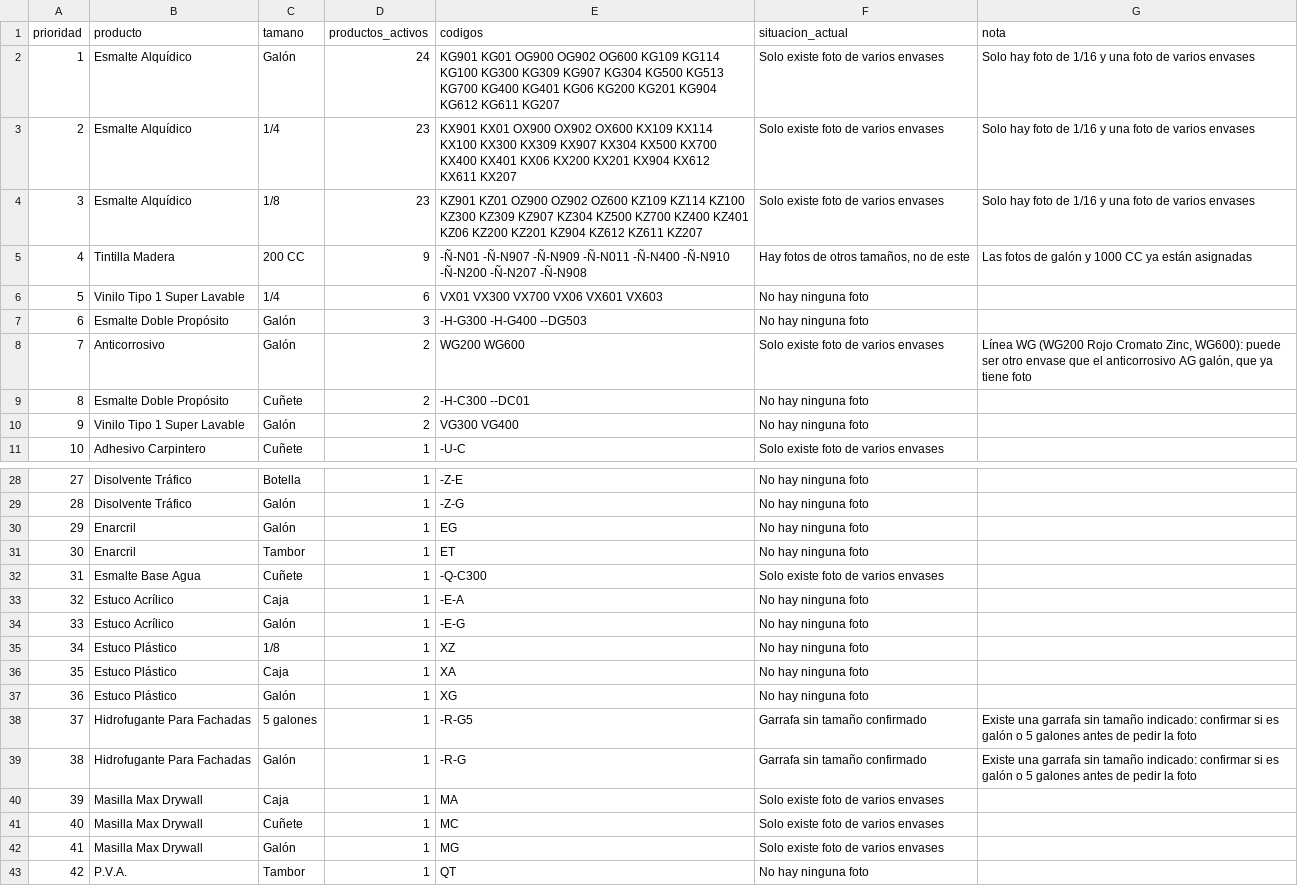
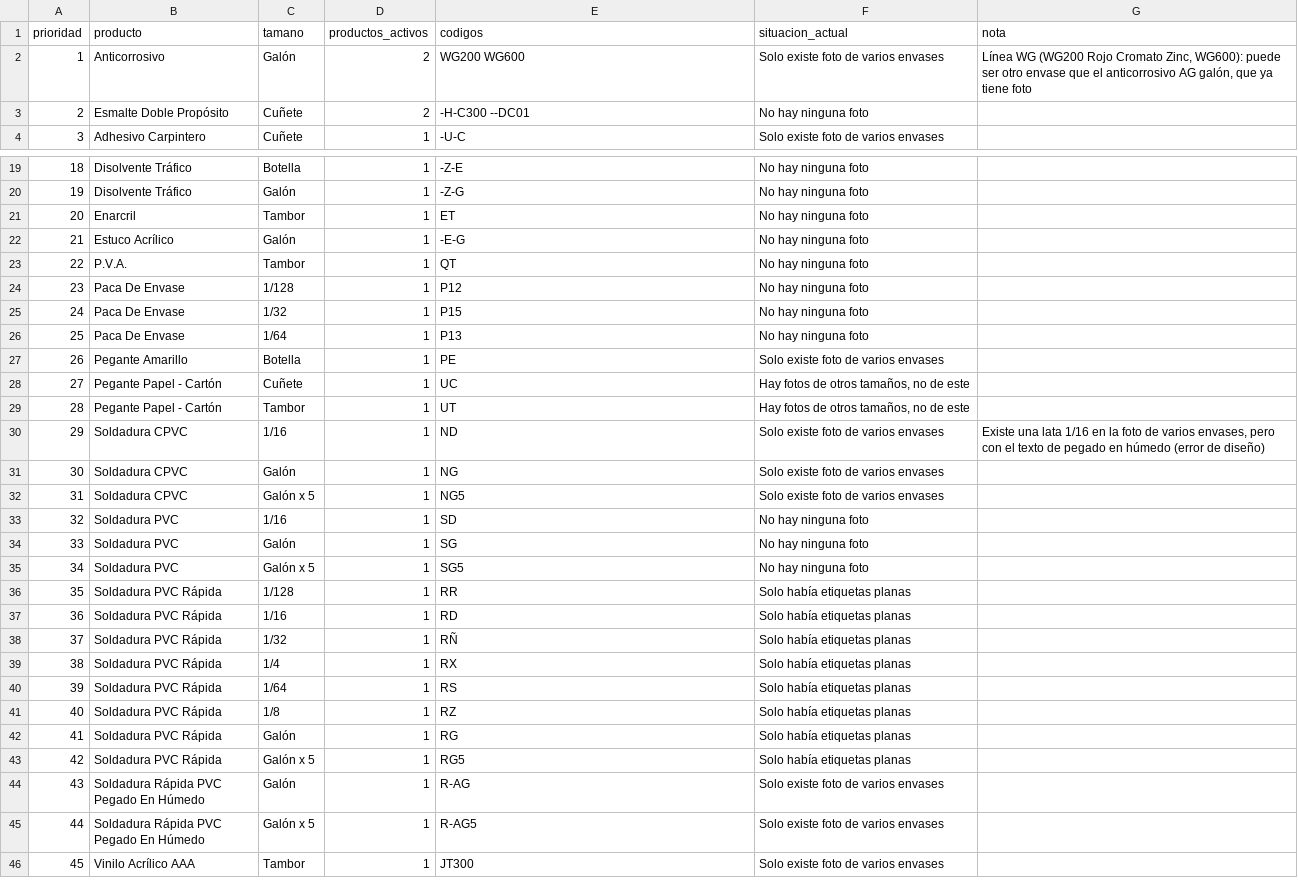
Before and after one commit to 360ConIa/enar-catalog, a CSV file: docs/fotos-faltantes.csv, drawn as a sheet; only a part is shown, gaps mark what is left out; the shorter side is filled out with more unchanged rows; removed rows and columns are numbered as before the commit, all else as after; the diff covers the shown part only; the diff names each change by its address in the sheet, - before the commit and + after, or states it on an @@ line.

```diff
--- a/docs/fotos-faltantes.csv
+++ b/docs/fotos-faltantes.csv
-row 2: 1 | Esmalte Alquídico | Galón | 24 | KG901 KG01 OG900 OG902 OG600 KG109 KG114 KG100 KG300 KG309 KG907 KG304 KG500 KG513 KG700 KG400 KG401 KG06 KG200 KG201 KG904 KG612 KG611 KG207 | Solo existe foto de varios envases | Solo hay foto de 1/16 y una foto de varios envases
-row 3: 2 | Esmalte Alquídico | 1/4 | 23 | KX901 KX01 OX900 OX902 OX600 KX109 KX114 KX100 KX300 KX309 KX907 KX304 KX500 KX700 KX400 KX401 KX06 KX200 KX201 KX904 KX612 KX611 KX207 | Solo existe foto de varios envases | Solo hay foto de 1/16 y una foto de varios envases
-row 4: 3 | Esmalte Alquídico | 1/8 | 23 | KZ901 KZ01 OZ900 OZ902 OZ600 KZ109 KZ114 KZ100 KZ300 KZ309 KZ907 KZ304 KZ500 KZ700 KZ400 KZ401 KZ06 KZ200 KZ201 KZ904 KZ612 KZ611 KZ207 | Solo existe foto de varios envases | Solo hay foto de 1/16 y una foto de varios envases
-row 5: 4 | Tintilla Madera | 200 CC | 9 | -Ñ-N01 -Ñ-N907 -Ñ-N909 -Ñ-N011 -Ñ-N400 -Ñ-N910 -Ñ-N200 -Ñ-N207 -Ñ-N908 | Hay fotos de otros tamaños, no de este | Las fotos de galón y 1000 CC ya están asignadas
-row 6: 5 | Vinilo Tipo 1 Super Lavable | 1/4 | 6 | VX01 VX300 VX700 VX06 VX601 VX603 | No hay ninguna foto
-row 7: 6 | Esmalte Doble Propósito | Galón | 3 | -H-G300 -H-G400 --DG503 | No hay ninguna foto
@@ column A (prioridad) renumbered from row 2 down @@
-row 10: 9 | Vinilo Tipo 1 Super Lavable | Galón | 2 | VG300 VG400 | No hay ninguna foto
-row 30: 29 | Enarcril | Galón | 1 | EG | No hay ninguna foto
-row 32: 31 | Esmalte Base Agua | Cuñete | 1 | -Q-C300 | Solo existe foto de varios envases
-row 33: 32 | Estuco Acrílico | Caja | 1 | -E-A | No hay ninguna foto
-row 35: 34 | Estuco Plástico | 1/8 | 1 | XZ | No hay ninguna foto
-row 36: 35 | Estuco Plástico | Caja | 1 | XA | No hay ninguna foto
-row 37: 36 | Estuco Plástico | Galón | 1 | XG | No hay ninguna foto
-row 38: 37 | Hidrofugante Para Fachadas | 5 galones | 1 | -R-G5 | Garrafa sin tamaño confirmado | Existe una garrafa sin tamaño indicado: confirmar si es galón o 5 galones antes de pedir la foto
-row 39: 38 | Hidrofugante Para Fachadas | Galón | 1 | -R-G | Garrafa sin tamaño confirmado | Existe una garrafa sin tamaño indicado: confirmar si es galón o 5 galones antes de pedir la foto
-row 40: 39 | Masilla Max Drywall | Caja | 1 | MA | Solo existe foto de varios envases
-row 41: 40 | Masilla Max Drywall | Cuñete | 1 | MC | Solo existe foto de varios envases
-row 42: 41 | Masilla Max Drywall | Galón | 1 | MG | Solo existe foto de varios envases
```
Also changed, not shown: 13 removed rows elsewhere in this file, 2 other files.
